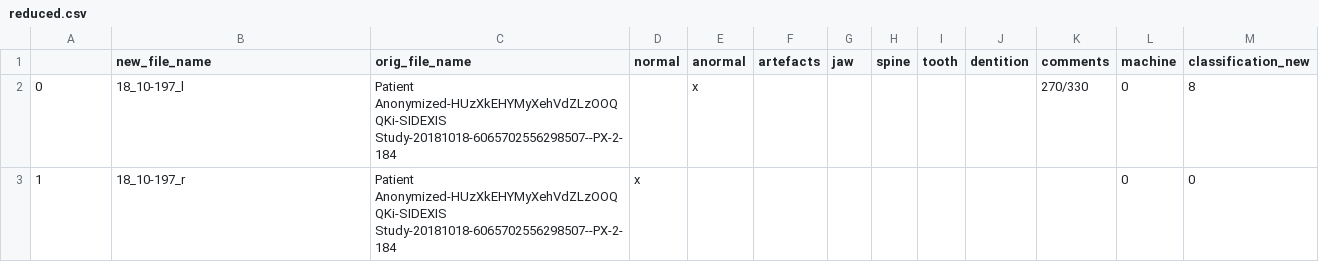
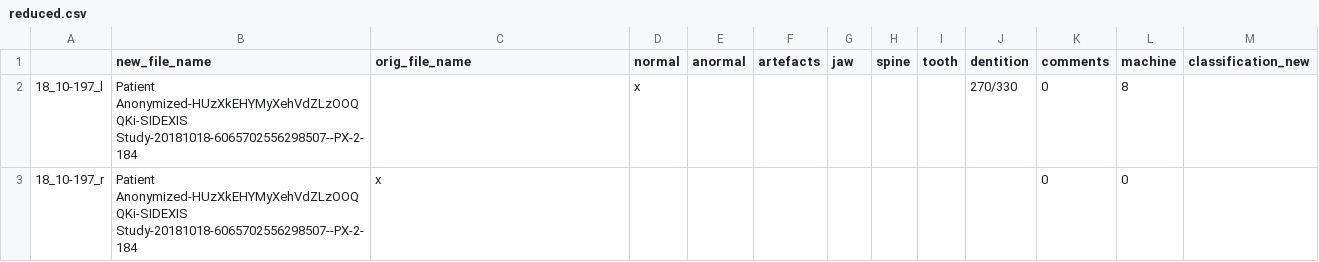
Before and after one commit to ElifEmanet/dental_imaging, a CSV file: data/reduced.csv, drawn as a sheet; removed rows and columns are numbered as before the commit, all else as after; the diff names each change by its address in the sheet, - before the commit and + after, or states it on an @@ line.

```diff
--- a/data/reduced.csv
+++ b/data/reduced.csv
-row 2: 0 | 18_10-197_l | Patient Anonymized-HUzXkEHYMyXehVdZLzOOQQKi-SIDEXIS Study-20181018-6065702556298507--PX-2-184 |  | x |  |  |  |  |  | 270/330 | 0 | 8
-row 3: 1 | 18_10-197_r | Patient Anonymized-HUzXkEHYMyXehVdZLzOOQQKi-SIDEXIS Study-20181018-6065702556298507--PX-2-184 | x |  |  |  |  |  |  |  | 0 | 0
+row 2: 18_10-197_l | Patient Anonymized-HUzXkEHYMyXehVdZLzOOQQKi-SIDEXIS Study-20181018-6065702556298507--PX-2-184 |  | x |  |  |  |  |  | 270/330 | 0 | 8
+row 3: 18_10-197_r | Patient Anonymized-HUzXkEHYMyXehVdZLzOOQQKi-SIDEXIS Study-20181018-6065702556298507--PX-2-184 | x |  |  |  |  |  |  |  | 0 | 0
```
Also changed, not shown: 12 other files.
